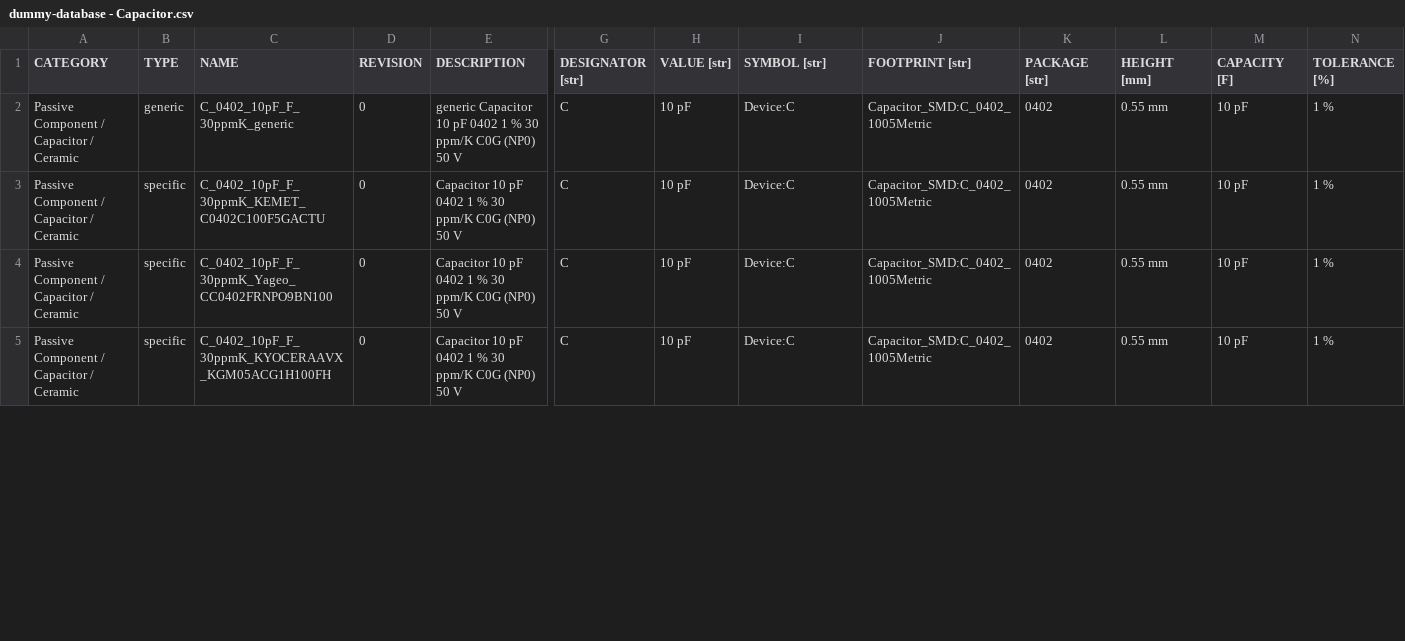
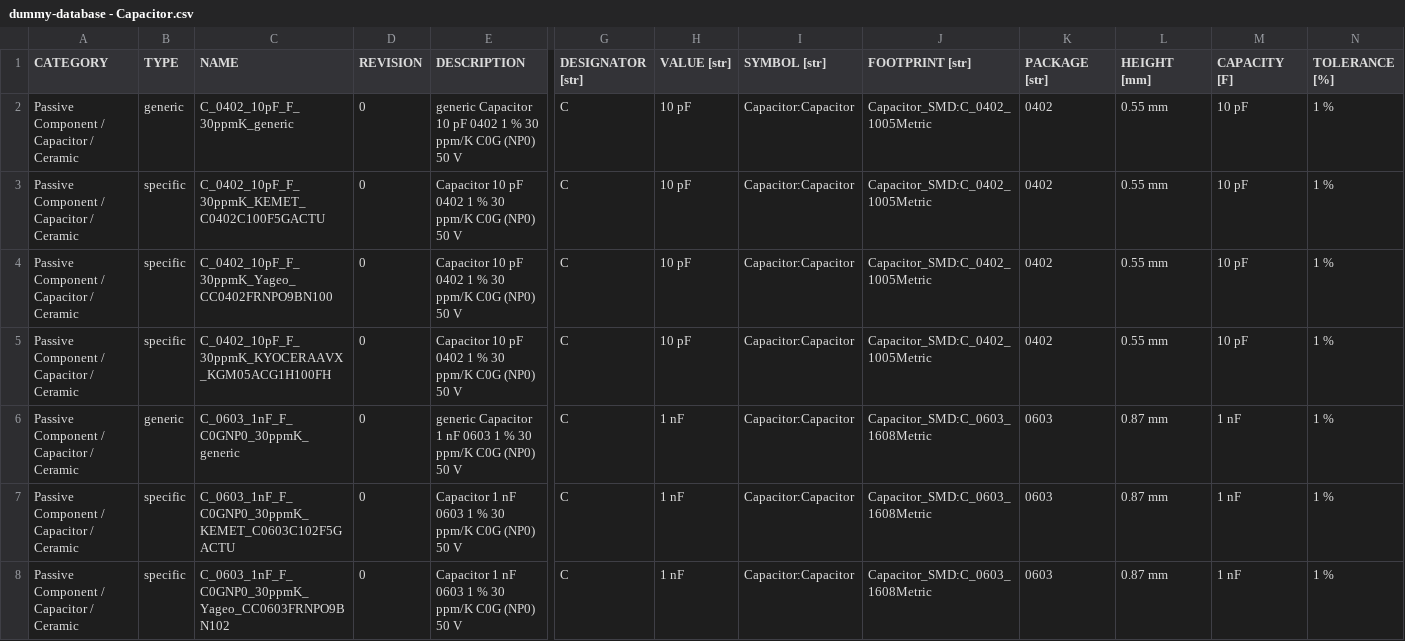
Before and after one commit to bluuas/any-inventree, a CSV file: scripts/dummy_database/dummy-database - Capacitor.csv, drawn as a sheet; only a part is shown, gaps mark what is left out; rows hold the shown columns only; the diff covers the shown part only; the diff names each change by its address in the sheet, - before the commit and + after, or states it on an @@ line.

```diff
--- a/scripts/dummy_database/dummy-database - Capacitor.csv
+++ b/scripts/dummy_database/dummy-database - Capacitor.csv
-I2:I5 (SYMBOL [str]): Device:C
+I2:I5 (SYMBOL [str]): Capacitor:Capacitor
+row 6: Passive Component / Capacitor / Ceramic | generic | C_0603_1nF_F_C0GNP0_30ppmK_generic | 0 | generic Capacitor 1 nF 0603 1 % 30 ppm/K C0G (NP0) 50 V | C | 1 nF | Capacitor:Capacitor | Capacitor_SMD:C_0603_1608Metric | 0603 | 0.87 mm | 1 nF | 1 %
+row 7: Passive Component / Capacitor / Ceramic | specific | C_0603_1nF_F_C0GNP0_30ppmK_KEMET_C0603C102F5GACTU | 0 | Capacitor 1 nF 0603 1 % 30 ppm/K C0G (NP0) 50 V | C | 1 nF | Capacitor:Capacitor | Capacitor_SMD:C_0603_1608Metric | 0603 | 0.87 mm | 1 nF | 1 %
+row 8: Passive Component / Capacitor / Ceramic | specific | C_0603_1nF_F_C0GNP0_30ppmK_Yageo_CC0603FRNPO9BN102 | 0 | Capacitor 1 nF 0603 1 % 30 ppm/K C0G (NP0) 50 V | C | 1 nF | Capacitor:Capacitor | Capacitor_SMD:C_0603_1608Metric | 0603 | 0.87 mm | 1 nF | 1 %
```
Also changed, not shown: 1 added row and 20 edited cells elsewhere in this file, scripts/dummy_database/dummy-database - Configuration.csv, 5 other files.
